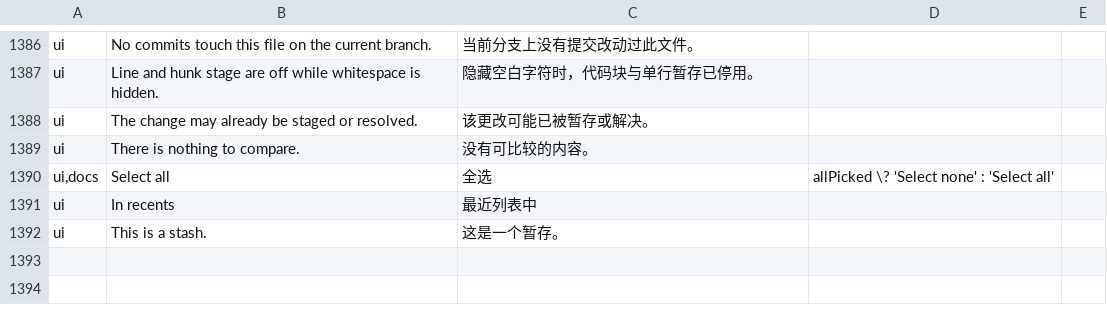
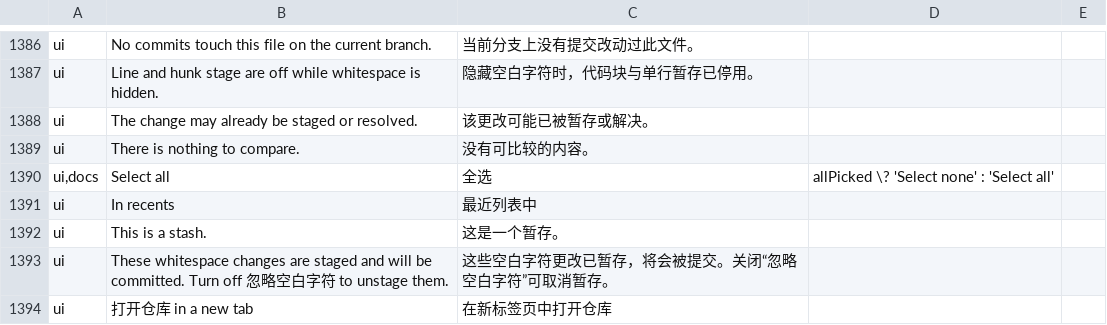
Before and after one commit to transtone/angkorgit-zh, a TSV file: zh-dict/dict.tsv, drawn as a sheet; only a part is shown, gaps mark what is left out.

Commit message:
fix(i18n): 补译混排文案检查发现的两处漏译串

```diff
--- a/zh-dict/dict.tsv
+++ b/zh-dict/dict.tsv
@@ -1392 +1392,3 @@ ui	In recents	最近列表中
 ui	This is a stash.	这是一个暂存。
+ui	These whitespace changes are staged and will be committed. Turn off 忽略空白字符 to unstage them.	这些空白字符更改已暂存，将会被提交。关闭“忽略空白字符”可取消暂存。
+ui	打开仓库 in a new tab	在新标签页中打开仓库
```
